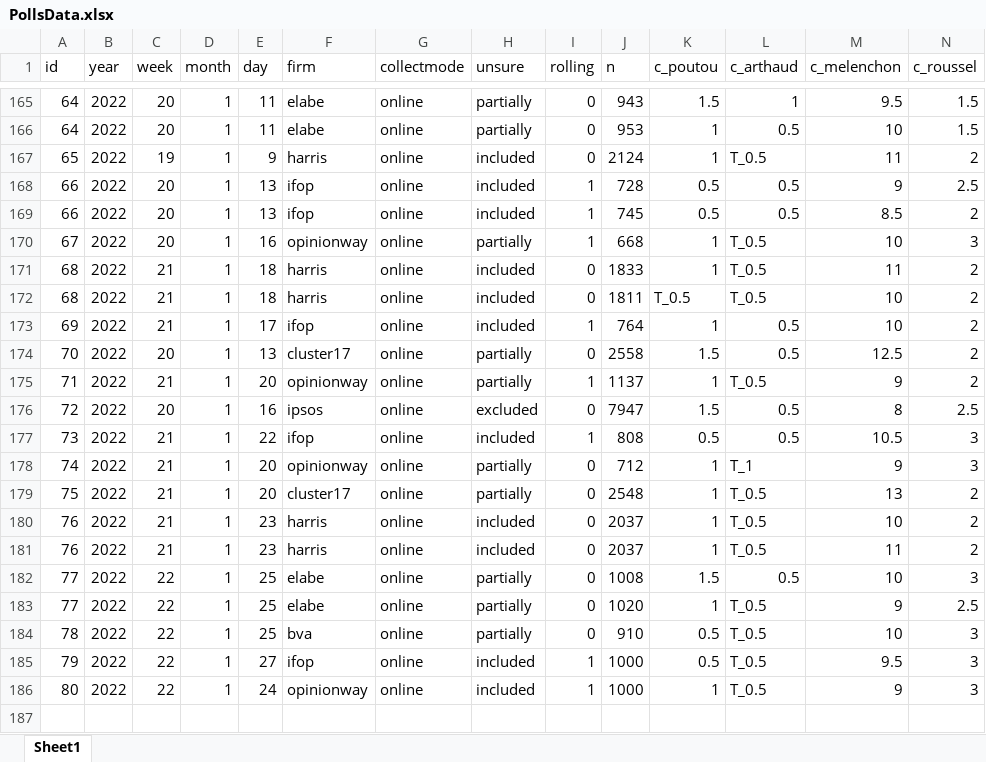
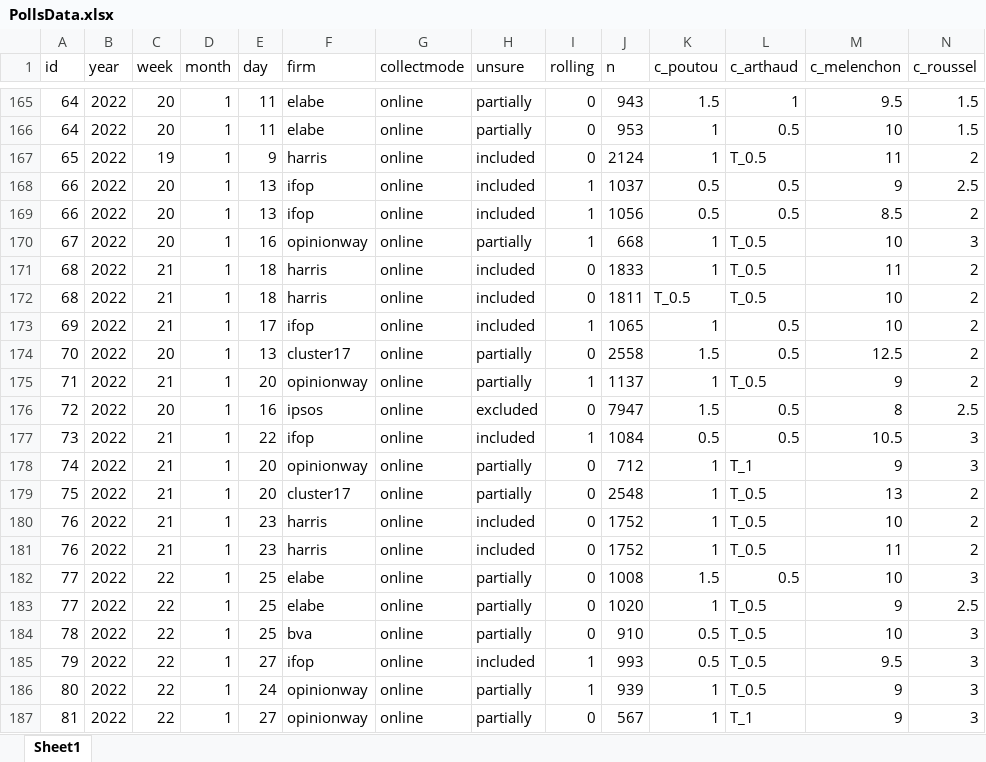
Before and after one commit to flavienganter/polls-2022-election, an Excel workbook: PollsData.xlsx, sheet Sheet1, drawn as a sheet; only a part is shown, gaps mark what is left out; values as stored, in another font and other column widths than the file's, no borders; rows hold the shown columns only; the diff names each change by its address in the sheet, - before the commit and + after, or states it on an @@ line.

Commit message:
update w/ opinionway poll (1/28) + previous polls' N

```diff
--- a/PollsData.xlsx (sheet Sheet1)
+++ b/PollsData.xlsx (sheet Sheet1)
-J168 (n): 728
+J168 (n): 1037
-J169 (n): 745
+J169 (n): 1056
-J173 (n): 764
+J173 (n): 1065
-J177 (n): 808
+J177 (n): 1084
-J180:J181 (n): 2037
+J180:J181 (n): 1752
-J185 (n): 1000
+J185 (n): 993
-H186 (unsure): included
+H186 (unsure): partially
-J186 (n): 1000
+J186 (n): 939
+row 187: 81 | 2022 | 22 | 1 | 27 | opinionway | online | partially | 0 | 567 | 1 | T_1 | 9 | 3
```
Also changed, not shown: 2 other files.
